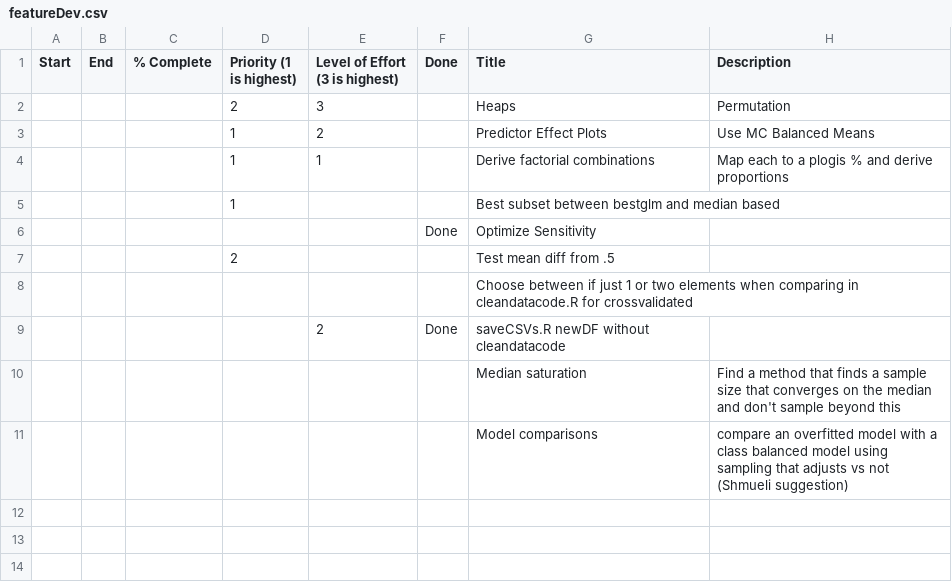
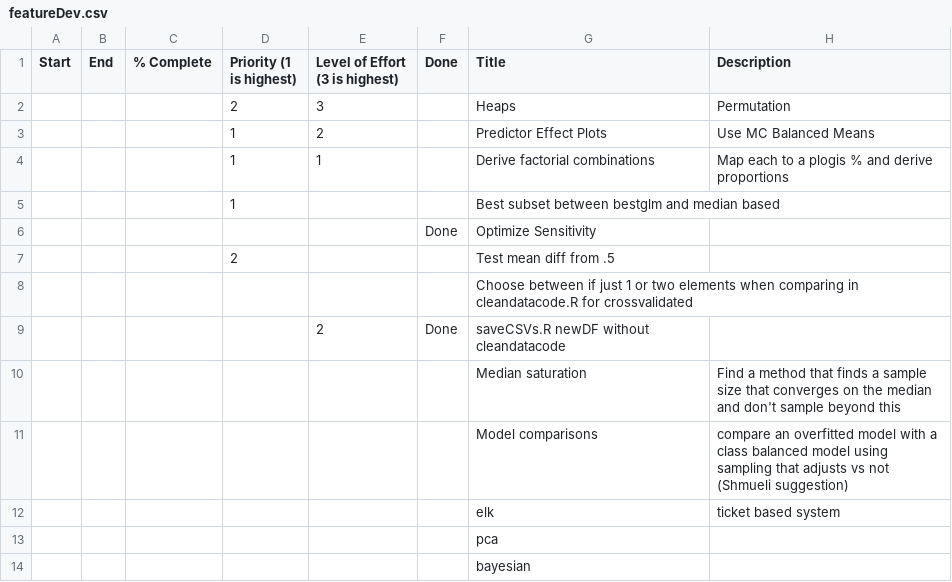
Before and after one commit to thistleknot/Capstone-577, a CSV file: featureDev.csv, drawn as a sheet; the diff names each change by its address in the sheet, - before the commit and + after, or states it on an @@ line.

```diff
--- a/featureDev.csv
+++ b/featureDev.csv
+row 12:  |  |  |  |  |  | elk | ticket based system
+row 13:  |  |  |  |  |  | pca
+row 14:  |  |  |  |  |  | bayesian
```
Also changed, not shown: 3 other files.
